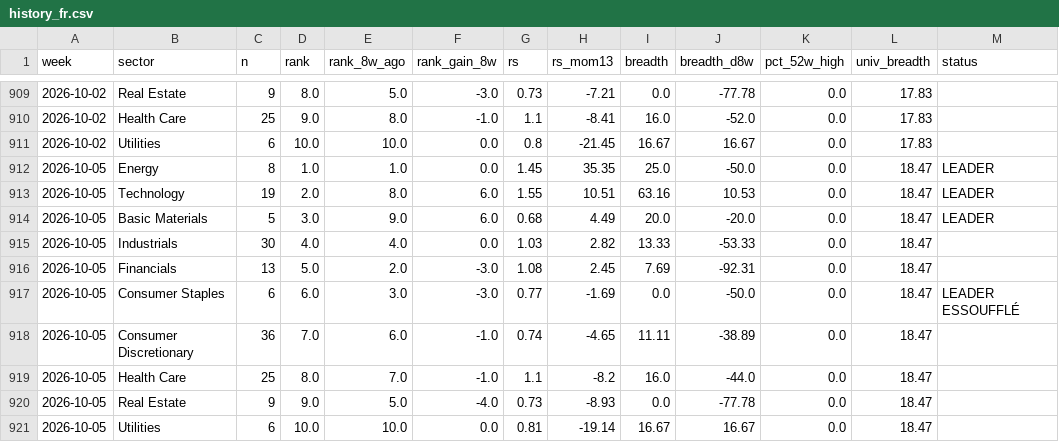
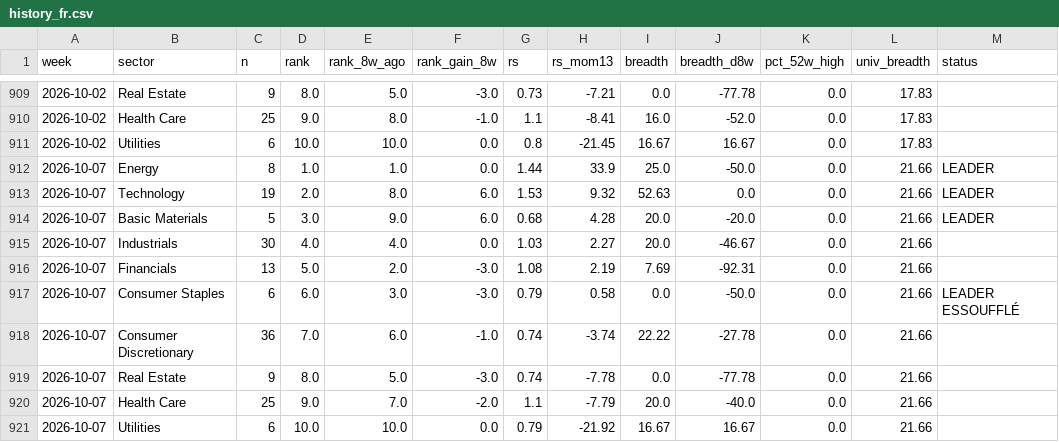
Before and after one commit to BackupBackupFede/ROTATION, a CSV file: history_fr.csv, drawn as a sheet; only a part is shown, gaps mark what is left out.

```diff
--- a/history_fr.csv
+++ b/history_fr.csv
@@ -911,11 +911,11 @@
 2026-10-02,Utilities,6,10.0,10.0,0.0,0.8,-21.45,16.67,16.67,0.0,17.83,
-2026-10-05,Energy,8,1.0,1.0,0.0,1.45,35.35,25.0,-50.0,0.0,18.47,LEADER
-2026-10-05,Technology,19,2.0,8.0,6.0,1.55,10.51,63.16,10.53,0.0,18.47,LEADER
-2026-10-05,Basic Materials,5,3.0,9.0,6.0,0.68,4.49,20.0,-20.0,0.0,18.47,LEADER
-2026-10-05,Industrials,30,4.0,4.0,0.0,1.03,2.82,13.33,-53.33,0.0,18.47,
-2026-10-05,Financials,13,5.0,2.0,-3.0,1.08,2.45,7.69,-92.31,0.0,18.47,
-2026-10-05,Consumer Staples,6,6.0,3.0,-3.0,0.77,-1.69,0.0,-50.0,0.0,18.47,LEADER ESSOUFFLÉ
-2026-10-05,Consumer Discretionary,36,7.0,6.0,-1.0,0.74,-4.65,11.11,-38.89,0.0,18.47,
-2026-10-05,Health Care,25,8.0,7.0,-1.0,1.1,-8.2,16.0,-44.0,0.0,18.47,
-2026-10-05,Real Estate,9,9.0,5.0,-4.0,0.73,-8.93,0.0,-77.78,0.0,18.47,
-2026-10-05,Utilities,6,10.0,10.0,0.0,0.81,-19.14,16.67,16.67,0.0,18.47,
+2026-10-07,Energy,8,1.0,1.0,0.0,1.44,33.9,25.0,-50.0,0.0,21.66,LEADER
+2026-10-07,Technology,19,2.0,8.0,6.0,1.53,9.32,52.63,0.0,0.0,21.66,LEADER
+2026-10-07,Basic Materials,5,3.0,9.0,6.0,0.68,4.28,20.0,-20.0,0.0,21.66,LEADER
+2026-10-07,Industrials,30,4.0,4.0,0.0,1.03,2.27,20.0,-46.67,0.0,21.66,
+2026-10-07,Financials,13,5.0,2.0,-3.0,1.08,2.19,7.69,-92.31,0.0,21.66,
+2026-10-07,Consumer Staples,6,6.0,3.0,-3.0,0.79,0.58,0.0,-50.0,0.0,21.66,LEADER ESSOUFFLÉ
+2026-10-07,Consumer Discretionary,36,7.0,6.0,-1.0,0.74,-3.74,22.22,-27.78,0.0,21.66,
+2026-10-07,Real Estate,9,8.0,5.0,-3.0,0.74,-7.78,0.0,-77.78,0.0,21.66,
+2026-10-07,Health Care,25,9.0,7.0,-2.0,1.1,-7.79,20.0,-40.0,0.0,21.66,
+2026-10-07,Utilities,6,10.0,10.0,0.0,0.79,-21.92,16.67,16.67,0.0,21.66,
```
Also changed, not shown: history_us.csv, 2 other files.
